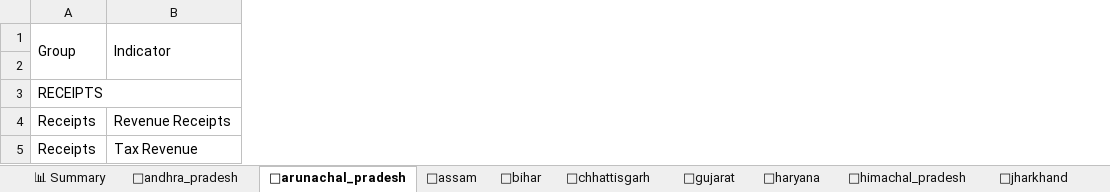
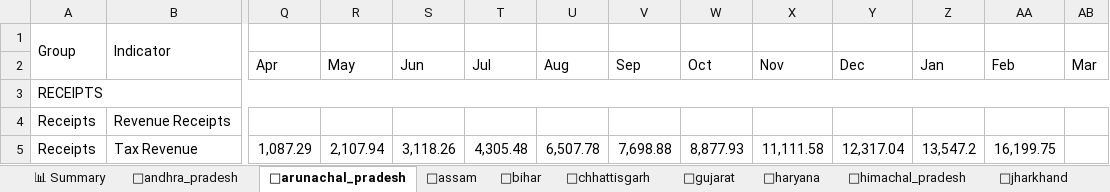
Before and after one commit to alokbarnwal/fiscal-pulse, an Excel workbook: outputs/CAG_Monthly_Key_Indicators_Office.xlsx, sheet 📍arunachal_pradesh, drawn as a sheet; only a part is shown, gaps mark what is left out; values as stored, in another font and other column widths than the file's, no cell formats; the diff covers the shown part only; the diff names each change by its address in the sheet, - before the commit and + after, or states it on an @@ line.

```diff
--- a/outputs/CAG_Monthly_Key_Indicators_Office.xlsx (sheet 📍arunachal_pradesh)
+++ b/outputs/CAG_Monthly_Key_Indicators_Office.xlsx (sheet 📍arunachal_pradesh)
+column Q, rows 2-5: Apr |  |  | 1,087.29
+column R, rows 2-5: May |  |  | 2,107.94
+column S, rows 2-5: Jun |  |  | 3,118.26
+column T, rows 2-5: Jul |  |  | 4,305.48
+column U, rows 2-5: Aug |  |  | 6,507.78
+column V, rows 2-5: Sep |  |  | 7,698.88
+column W, rows 2-5: Oct |  |  | 8,877.93
+column X, rows 2-5: Nov |  |  | 11,111.58
+column Y, rows 2-5: Dec |  |  | 12,317.04
+column Z, rows 2-5: Jan |  |  | 13,547.2
+column AA, rows 2-5: Feb |  |  | 16,199.75
+column AB, row 2: Mar
```
Also changed, not shown: 29 added columns, 2 removed columns, 259 edited cells and merged cells elsewhere in this sheet, sheet 🔍 Data Quality, sheet 📍sikkim, sheet 📍tripura, sheet 📍tamil_nadu, sheet 📊 Summary, cell formats, 30 other files.
